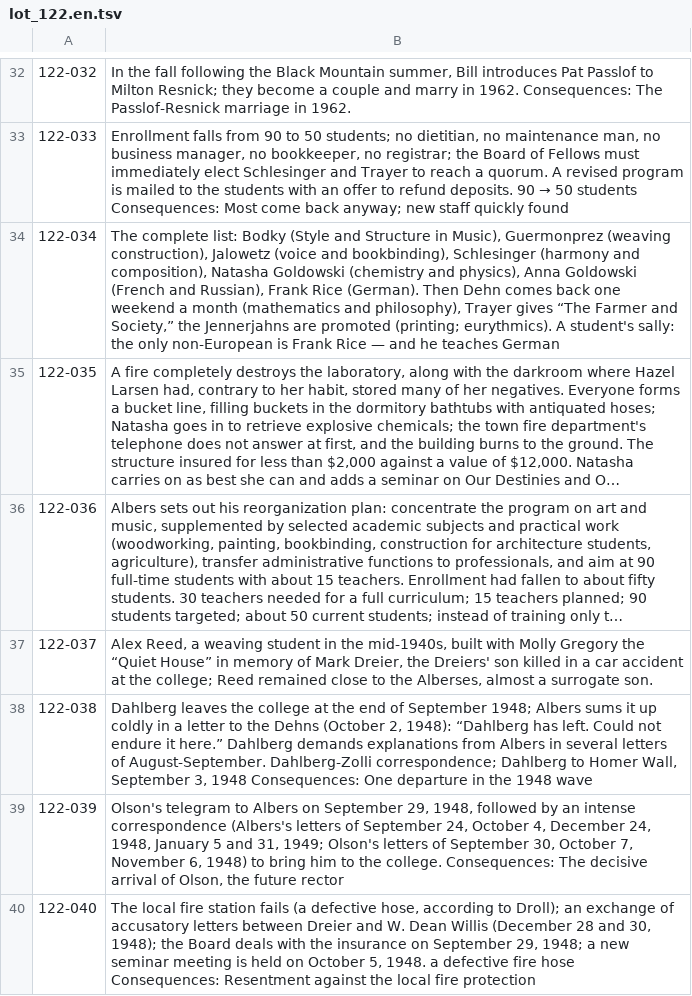
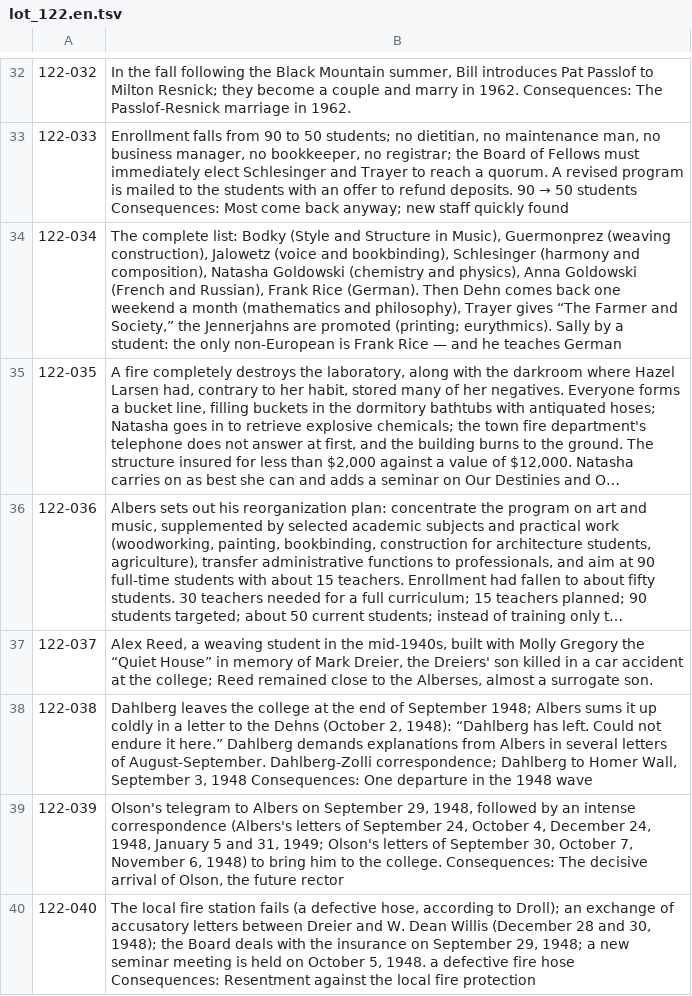
Before and after one commit to RBMIRC/bmc-chronology, a TSV file: bmc-programmes-aam/semainier/i18n/lots/lot_122.en.tsv, drawn as a sheet; only a part is shown, gaps mark what is left out; long unchanged cells end in …; the diff names each change by its address in the sheet, - before the commit and + after, or states it on an @@ line.

```diff
--- a/bmc-programmes-aam/semainier/i18n/lots/lot_122.en.tsv
+++ b/bmc-programmes-aam/semainier/i18n/lots/lot_122.en.tsv
-B34: …(printing; eurythmics). A student's sally: the only…
+B34: …(printing; eurythmics). Sally by a student: the only…
```
Also changed, not shown: 1 other file.
